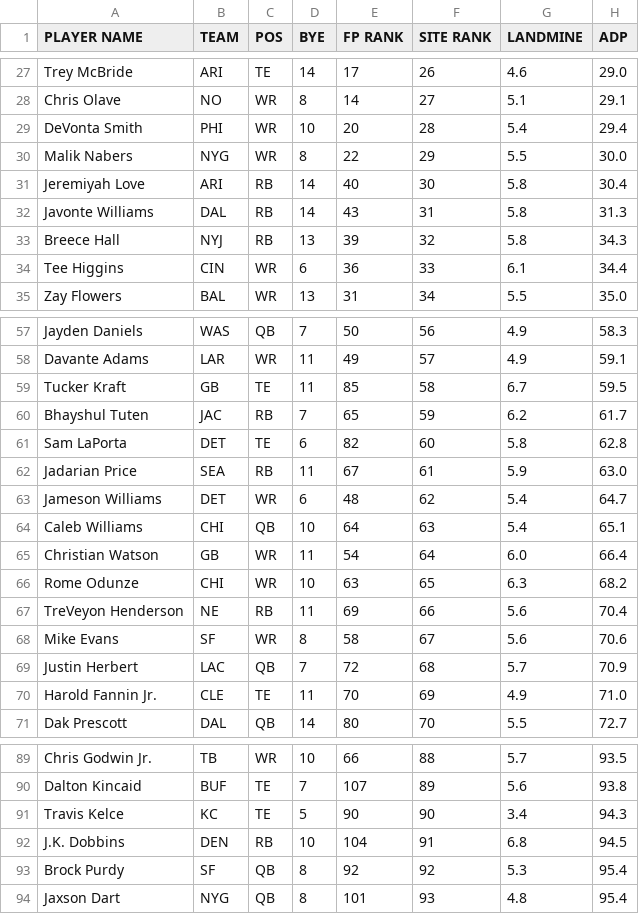
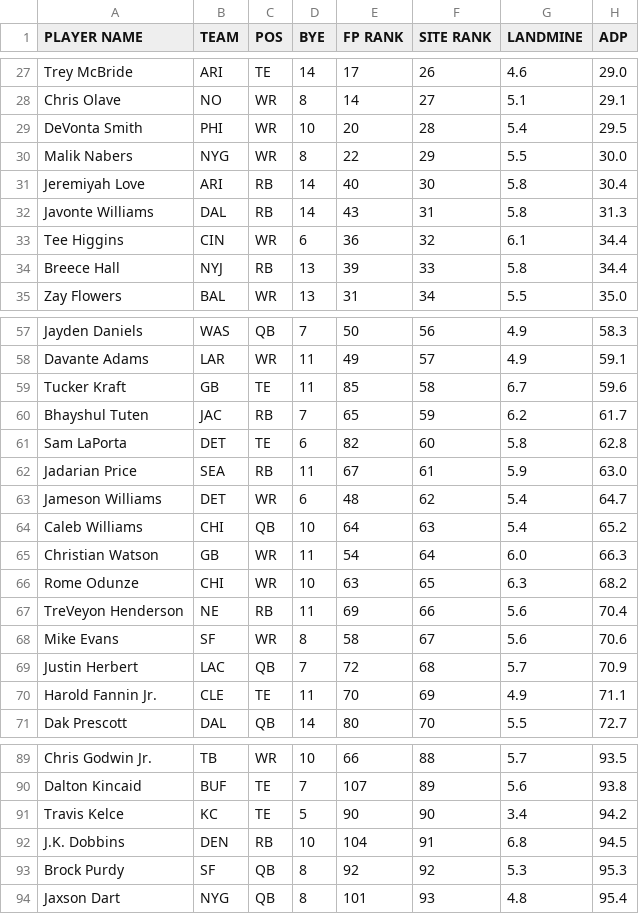
Before and after one commit to iacobgagnemontcalm-lang/MockDraft, a CSV file: yahoo_rankings.csv, drawn as a sheet; only a part is shown, gaps mark what is left out; the diff covers the shown part only.

```diff
--- a/yahoo_rankings.csv
+++ b/yahoo_rankings.csv
@@ -28,3 +28,3 @@ Trey McBride,ARI,TE,14,17,26,4.6,29.0
 Chris Olave,NO,WR,8,14,27,5.1,29.1
-DeVonta Smith,PHI,WR,10,20,28,5.4,29.4
+DeVonta Smith,PHI,WR,10,20,28,5.4,29.5
 Malik Nabers,NYG,WR,8,22,29,5.5,30.0
@@ -32,4 +32,4 @@ Jeremiyah Love,ARI,RB,14,40,30,5.8,30.4
 Javonte Williams,DAL,RB,14,43,31,5.8,31.3
-Breece Hall,NYJ,RB,13,39,32,5.8,34.3
-Tee Higgins,CIN,WR,6,36,33,6.1,34.4
+Tee Higgins,CIN,WR,6,36,32,6.1,34.4
+Breece Hall,NYJ,RB,13,39,33,5.8,34.4
 Zay Flowers,BAL,WR,13,31,34,5.5,35.0
@@ -58,3 +58,3 @@ Jayden Daniels,WAS,QB,7,50,56,4.9,58.3
 Davante Adams,LAR,WR,11,49,57,4.9,59.1
-Tucker Kraft,GB,TE,11,85,58,6.7,59.5
+Tucker Kraft,GB,TE,11,85,58,6.7,59.6
 Bhayshul Tuten,JAC,RB,7,65,59,6.2,61.7
@@ -63,4 +63,4 @@ Jadarian Price,SEA,RB,11,67,61,5.9,63.0
 Jameson Williams,DET,WR,6,48,62,5.4,64.7
-Caleb Williams,CHI,QB,10,64,63,5.4,65.1
-Christian Watson,GB,WR,11,54,64,6.0,66.4
+Caleb Williams,CHI,QB,10,64,63,5.4,65.2
+Christian Watson,GB,WR,11,54,64,6.0,66.3
 Rome Odunze,CHI,WR,10,63,65,6.3,68.2
@@ -69,3 +69,3 @@ Mike Evans,SF,WR,8,58,67,5.6,70.6
 Justin Herbert,LAC,QB,7,72,68,5.7,70.9
-Harold Fannin Jr.,CLE,TE,11,70,69,4.9,71.0
+Harold Fannin Jr.,CLE,TE,11,70,69,4.9,71.1
 Dak Prescott,DAL,QB,14,80,70,5.5,72.7
@@ -90,5 +90,5 @@ Chris Godwin Jr.,TB,WR,10,66,88,5.7,93.5
 Dalton Kincaid,BUF,TE,7,107,89,5.6,93.8
-Travis Kelce,KC,TE,5,90,90,3.4,94.3
+Travis Kelce,KC,TE,5,90,90,3.4,94.2
 J.K. Dobbins,DEN,RB,10,104,91,6.8,94.5
-Brock Purdy,SF,QB,8,92,92,5.3,95.4
+Brock Purdy,SF,QB,8,92,92,5.3,95.3
 Jaxson Dart,NYG,QB,8,101,93,4.8,95.4
```
Also changed, not shown: 6 added rows, 6 removed rows and 30 edited cells elsewhere in this file, adp_rankings.csv, espn_rankings.csv, 1 other file.
